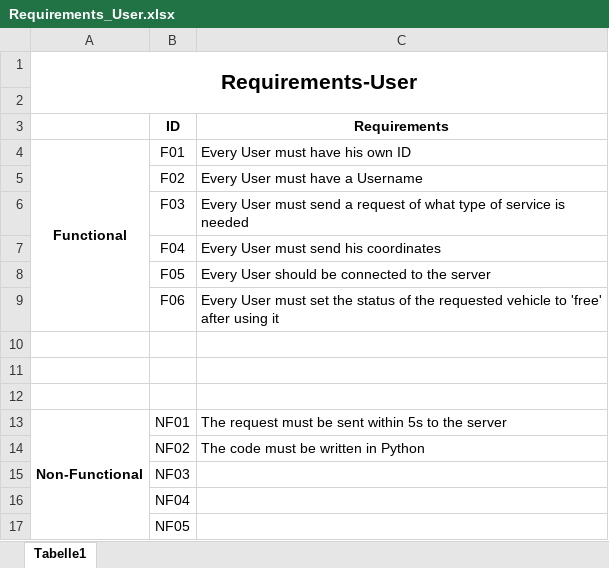
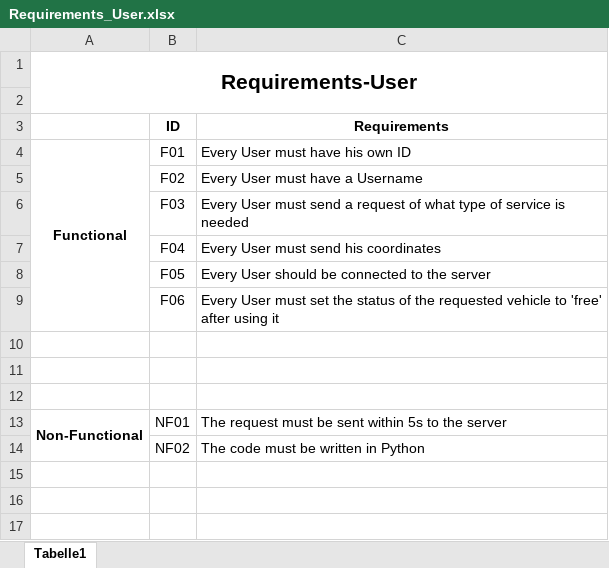
Before and after one commit to elehshl/mqtt_exercise_2021, an Excel workbook: Design/requirements/Requirements_User.xlsx, sheet Tabelle1, drawn as a sheet; values as stored, in another font and other column widths than the file's, no borders; the diff names each change by its address in the sheet, - before the commit and + after, or states it on an @@ line.

Commit message:
Update Requirements_User.xlsx

```diff
--- a/Design/requirements/Requirements_User.xlsx (sheet Tabelle1)
+++ b/Design/requirements/Requirements_User.xlsx (sheet Tabelle1)
-row 15:  | NF03
-row 16:  | NF04
-row 17:  | NF05
```
